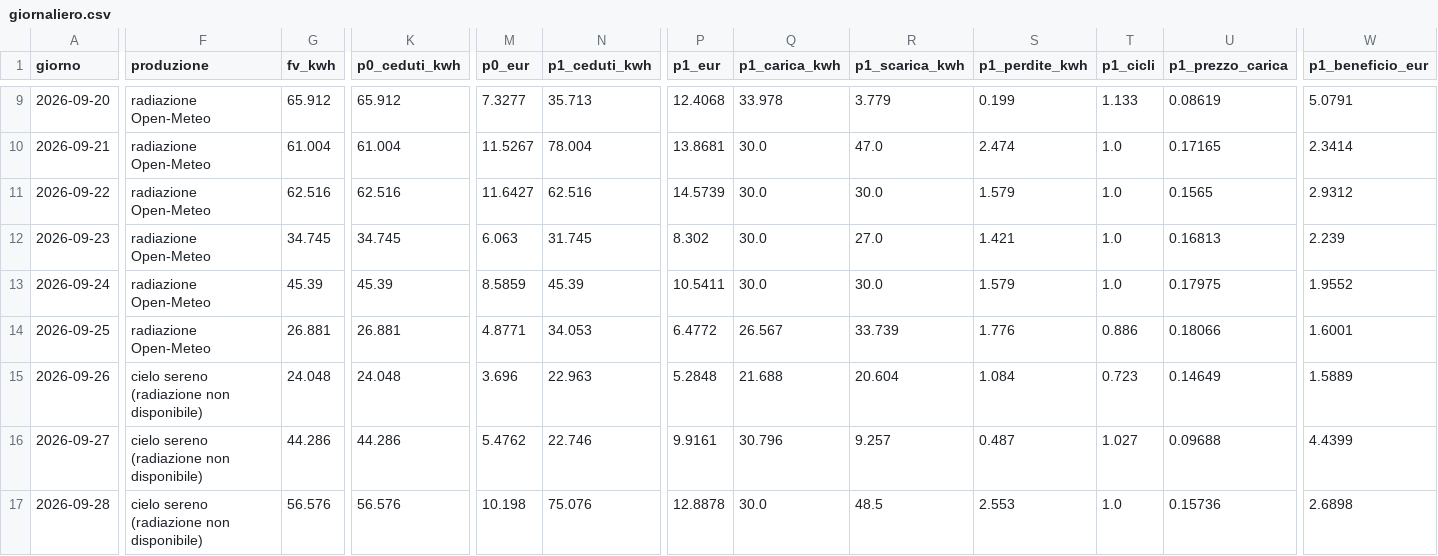
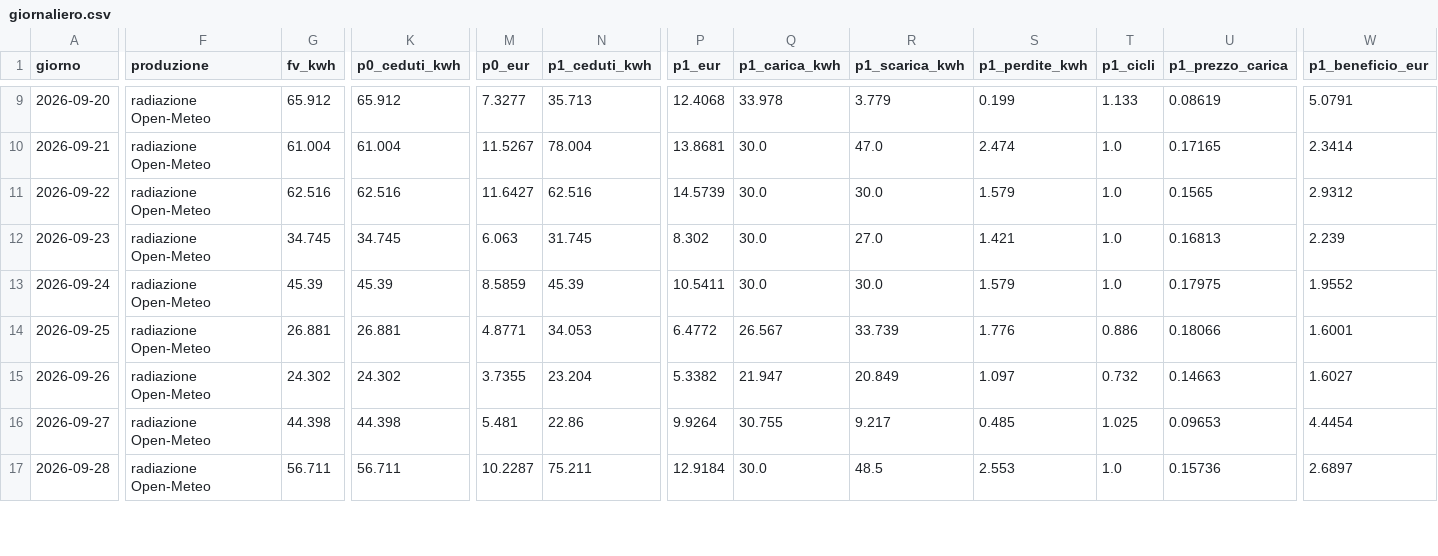
Before and after one commit to paolofontanacn-code/ems-dati, a CSV file: cessione/giornaliero.csv, drawn as a sheet; only a part is shown, gaps mark what is left out; the diff covers the shown part only; the diff names each change by its address in the sheet, - before the commit and + after, or states it on an @@ line.

```diff
--- a/cessione/giornaliero.csv
+++ b/cessione/giornaliero.csv
-F15:F17 (produzione): cielo sereno (radiazione non disponibile)
+F15:F17 (produzione): radiazione Open-Meteo
-G15 (fv_kwh): 24.048
+G15 (fv_kwh): 24.302
-K15 (p0_ceduti_kwh): 24.048
+K15 (p0_ceduti_kwh): 24.302
-M15 (p0_eur): 3.696
+M15 (p0_eur): 3.7355
-N15 (p1_ceduti_kwh): 22.963
+N15 (p1_ceduti_kwh): 23.204
-P15 (p1_eur): 5.2848
+P15 (p1_eur): 5.3382
-Q15 (p1_carica_kwh): 21.688
+Q15 (p1_carica_kwh): 21.947
-R15 (p1_scarica_kwh): 20.604
+R15 (p1_scarica_kwh): 20.849
-S15 (p1_perdite_kwh): 1.084
+S15 (p1_perdite_kwh): 1.097
-T15 (p1_cicli): 0.723
+T15 (p1_cicli): 0.732
-U15 (p1_prezzo_carica): 0.14649
+U15 (p1_prezzo_carica): 0.14663
-W15 (p1_beneficio_eur): 1.5889
+W15 (p1_beneficio_eur): 1.6027
-G16 (fv_kwh): 44.286
+G16 (fv_kwh): 44.398
-K16 (p0_ceduti_kwh): 44.286
+K16 (p0_ceduti_kwh): 44.398
-M16 (p0_eur): 5.4762
+M16 (p0_eur): 5.481
-N16 (p1_ceduti_kwh): 22.746
+N16 (p1_ceduti_kwh): 22.86
-P16 (p1_eur): 9.9161
+P16 (p1_eur): 9.9264
-Q16 (p1_carica_kwh): 30.796
+Q16 (p1_carica_kwh): 30.755
-R16 (p1_scarica_kwh): 9.257
+R16 (p1_scarica_kwh): 9.217
-S16 (p1_perdite_kwh): 0.487
+S16 (p1_perdite_kwh): 0.485
-T16 (p1_cicli): 1.027
+T16 (p1_cicli): 1.025
-U16 (p1_prezzo_carica): 0.09688
+U16 (p1_prezzo_carica): 0.09653
-W16 (p1_beneficio_eur): 4.4399
+W16 (p1_beneficio_eur): 4.4454
-G17 (fv_kwh): 56.576
+G17 (fv_kwh): 56.711
-K17 (p0_ceduti_kwh): 56.576
+K17 (p0_ceduti_kwh): 56.711
-M17 (p0_eur): 10.198
+M17 (p0_eur): 10.2287
-N17 (p1_ceduti_kwh): 75.076
+N17 (p1_ceduti_kwh): 75.211
-P17 (p1_eur): 12.8878
+P17 (p1_eur): 12.9184
-W17 (p1_beneficio_eur): 2.6898
+W17 (p1_beneficio_eur): 2.6897
```
Also changed, not shown: 1 added row and 60 edited cells elsewhere in this file, cessione/live/giornaliero.csv, cessione/mensile.csv, 47 other files.
